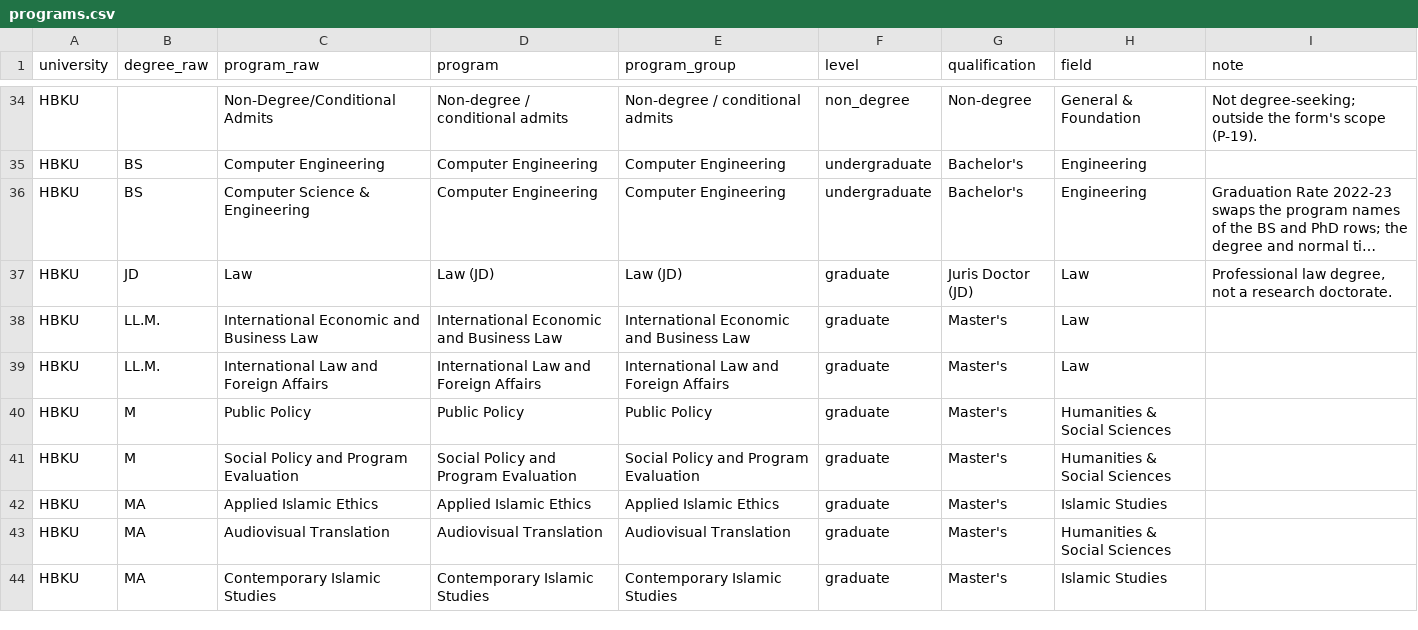
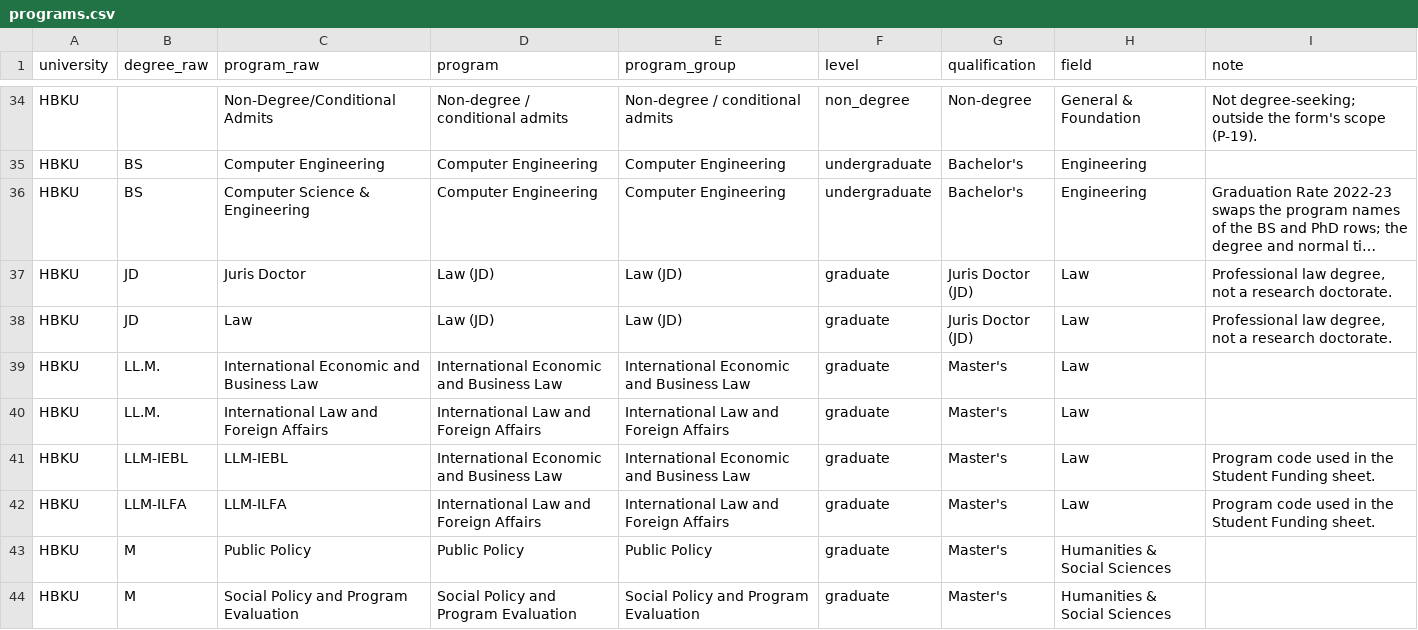
Before and after one commit to YamanTheMan/qf-student-journey, a CSV file: data/reference/programs.csv, drawn as a sheet; only a part is shown, gaps mark what is left out; the shorter side is filled out with more unchanged rows; long unchanged cells end in …; the diff covers the shown part only; the diff names each change by its address in the sheet, - before the commit and + after, or states it on an @@ line.

```diff
--- a/data/reference/programs.csv
+++ b/data/reference/programs.csv
+row 37: HBKU | JD | Juris Doctor | Law (JD) | Law (JD) | graduate | Juris Doctor (JD) | Law | Professional law degree, not a research doctorate.
+row 41: HBKU | LLM-IEBL | LLM-IEBL | International Economic and Business Law | International Economic and Business Law | graduate | Master's | Law | Program code used in the Student Funding sheet.
+row 42: HBKU | LLM-ILFA | LLM-ILFA | International Law and Foreign Affairs | International Law and Foreign Affairs | graduate | Master's | Law | Program code used in the Student Funding sheet.
```
Also changed, not shown: 12 added rows elsewhere in this file, 14 other files.
